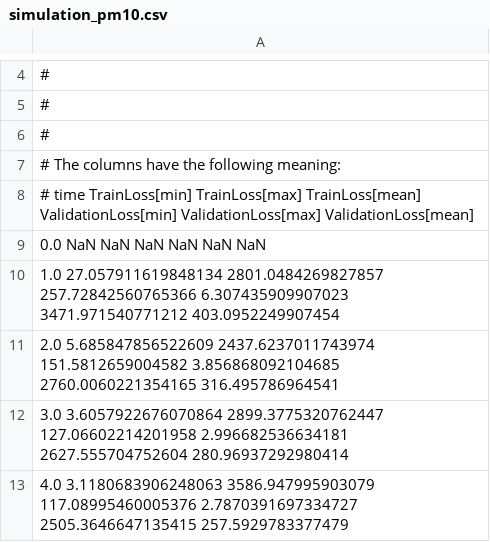
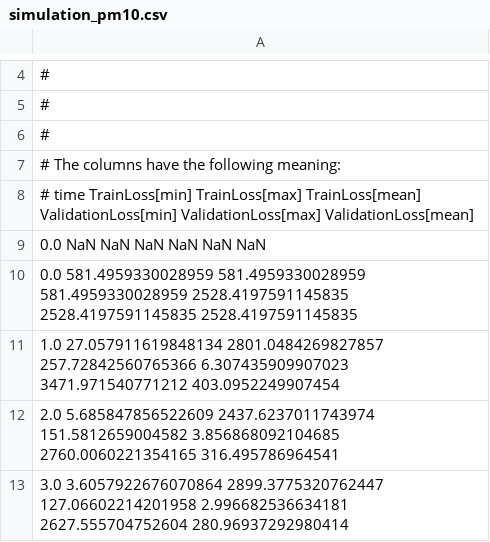
Before and after one commit to davidedomini/coordination-2024-artefact-pm10, a CSV file: results/simulation_pm10.csv, drawn as a sheet; only a part is shown, gaps mark what is left out; the shorter side is filled out with more unchanged rows.

Commit message:
chore: add simulation data

```diff
--- a/results/simulation_pm10.csv
+++ b/results/simulation_pm10.csv
@@ -9,2 +9,3 @@
 0.0 NaN NaN NaN NaN NaN NaN
+0.0 581.4959330028959 581.4959330028959 581.4959330028959 2528.4197591145835 2528.4197591145835 2528.4197591145835
 1.0 27.057911619848134 2801.0484269827857 257.72842560765366 6.307435909907023 3471.971540771212 403.0952249907454
```
